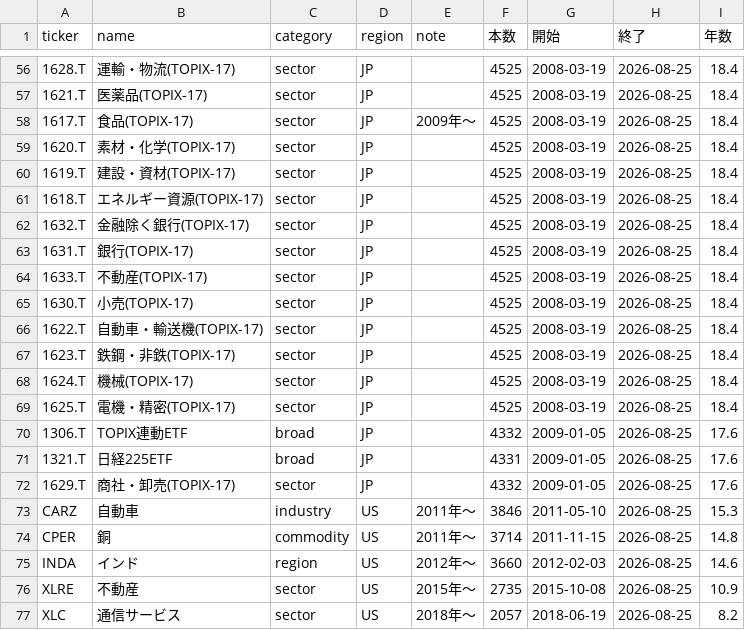
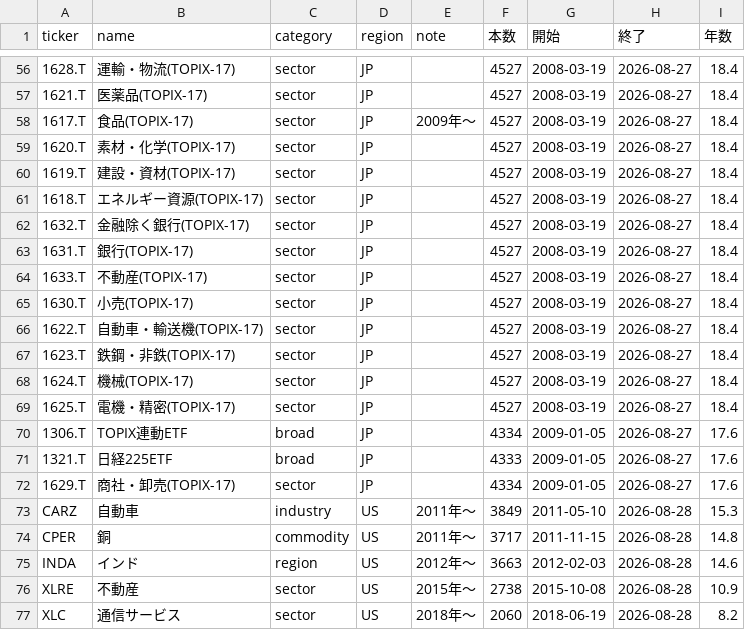
Before and after one commit to ryoubox-cpu/jp-stock-data, a CSV file: data/assets_coverage.csv, drawn as a sheet; only a part is shown, gaps mark what is left out; the diff covers the shown part only; the diff names each change by its address in the sheet, - before the commit and + after, or states it on an @@ line.

```diff
--- a/data/assets_coverage.csv
+++ b/data/assets_coverage.csv
-F56:F69 (本数): 4525
+F56:F69 (本数): 4527
-H56:H72 (終了): 2026-08-25
+H56:H72 (終了): 2026-08-27
-F70 (本数): 4332
+F70 (本数): 4334
-F71 (本数): 4331
+F71 (本数): 4333
-F72 (本数): 4332
+F72 (本数): 4334
-F73 (本数): 3846
+F73 (本数): 3849
-H73:H77 (終了): 2026-08-25
+H73:H77 (終了): 2026-08-28
-F74 (本数): 3714
+F74 (本数): 3717
-F75 (本数): 3660
+F75 (本数): 3663
-F76 (本数): 2735
+F76 (本数): 2738
-F77 (本数): 2057
+F77 (本数): 2060
```
Also changed, not shown: 2 added rows, 2 removed rows and 110 edited cells elsewhere in this file, 5 other files.
